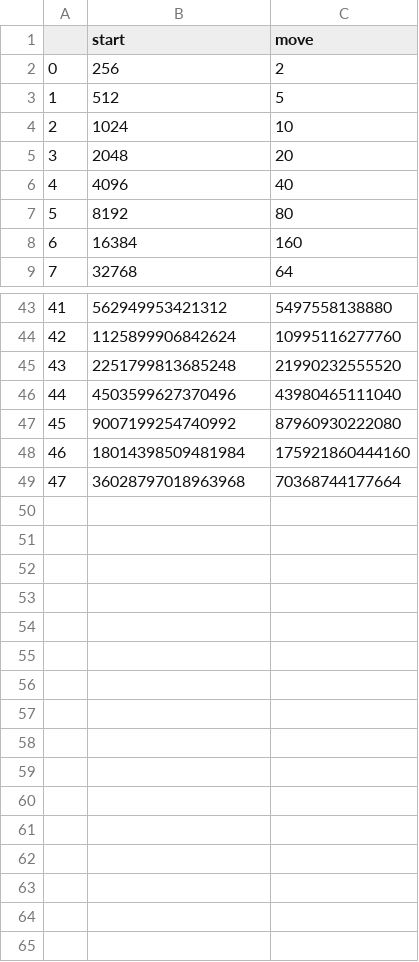
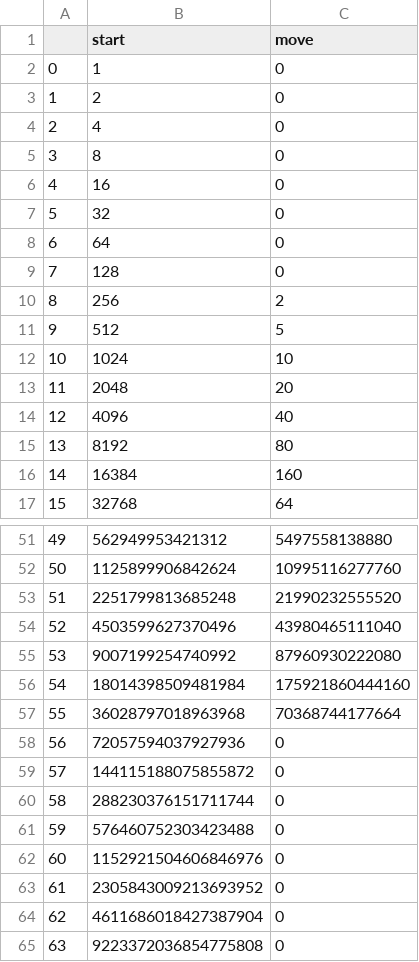
Before and after one commit to ethankuehler/gochess, a CSV file: data/black_pawn_attacks.csv, drawn as a sheet; only a part is shown, gaps mark what is left out; addresses are those after the commit; the diff names each change by its address in the sheet, - before the commit and + after, or states it on an @@ line.

Commit message:
reworked how attack lookup works. changed tests to be more go like. cleaned up display_binary.py and check that it was working.

```diff
--- a/data/black_pawn_attacks.csv
+++ b/data/black_pawn_attacks.csv
+row 2: 0 | 1 | 0
+row 3: 1 | 2 | 0
+row 4: 2 | 4 | 0
+row 5: 3 | 8 | 0
+row 6: 4 | 16 | 0
+row 7: 5 | 32 | 0
+row 8: 6 | 64 | 0
+row 9: 7 | 128 | 0
@@ column A renumbered between rows 10 and 57 @@
+row 58: 56 | 72057594037927936 | 0
+row 59: 57 | 144115188075855872 | 0
+row 60: 58 | 288230376151711744 | 0
+row 61: 59 | 576460752303423488 | 0
+row 62: 60 | 1152921504606846976 | 0
+row 63: 61 | 2305843009213693952 | 0
+row 64: 62 | 4611686018427387904 | 0
+row 65: 63 | 9223372036854775808 | 0
```
Also changed, not shown: data/black_pawn_move.csv, data/white_pawn_attacks.csv, 10 other files.
